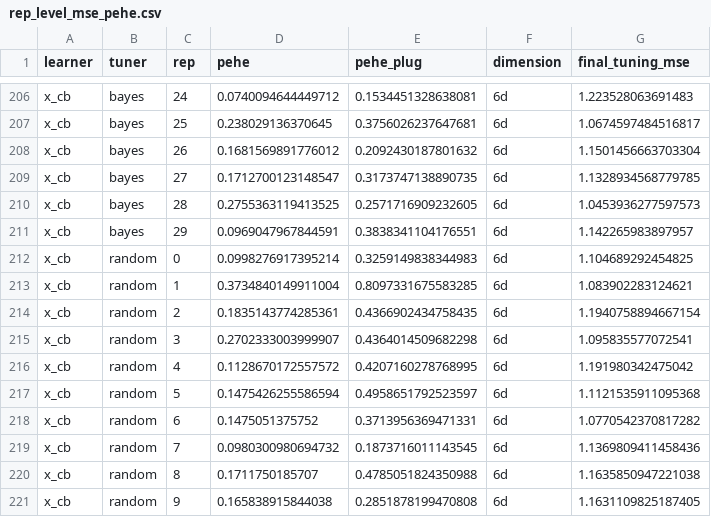
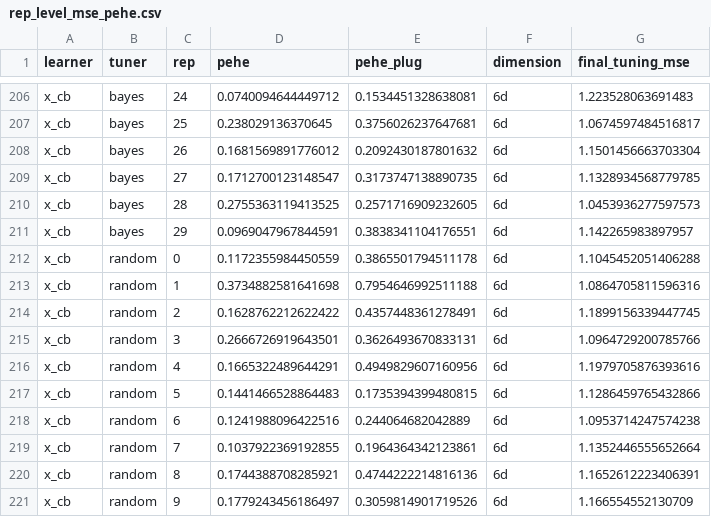
Before and after one commit to gabbymp3/thesis, a CSV file: plots_30/pehe_alignment/rep_level_mse_pehe.csv, drawn as a sheet; only a part is shown, gaps mark what is left out; the diff covers the shown part only.

```diff
--- a/plots_30/pehe_alignment/rep_level_mse_pehe.csv
+++ b/plots_30/pehe_alignment/rep_level_mse_pehe.csv
@@ -211,11 +211,11 @@ x_cb,bayes,28,0.2755363119413525,0.2571716909232605,6d,1.0453936277597573
 x_cb,bayes,29,0.0969047967844591,0.3838341104176551,6d,1.142265983897957
-x_cb,random,0,0.0998276917395214,0.3259149838344983,6d,1.104689292454825
-x_cb,random,1,0.3734840149911004,0.8097331675583285,6d,1.083902283124621
-x_cb,random,2,0.1835143774285361,0.4366902434758435,6d,1.1940758894667154
-x_cb,random,3,0.2702333003999907,0.4364014509682298,6d,1.095835577072541
-x_cb,random,4,0.1128670172557572,0.4207160278768995,6d,1.191980342475042
-x_cb,random,5,0.1475426255586594,0.4958651792523597,6d,1.1121535911095368
-x_cb,random,6,0.1475051375752,0.3713956369471331,6d,1.0770542370817282
-x_cb,random,7,0.0980300980694732,0.1873716011143545,6d,1.1369809411458436
-x_cb,random,8,0.1711750185707,0.4785051824350988,6d,1.1635850947221038
-x_cb,random,9,0.165838915844038,0.2851878199470808,6d,1.1631109825187405
+x_cb,random,0,0.1172355984450559,0.3865501794511178,6d,1.1045452051406288
+x_cb,random,1,0.3734882581641698,0.7954646992511188,6d,1.0864705811596316
+x_cb,random,2,0.1628762212622422,0.4357448361278491,6d,1.1899156339447745
+x_cb,random,3,0.2666726919643501,0.3626493670833131,6d,1.0964729200785766
+x_cb,random,4,0.1665322489644291,0.4949829607160956,6d,1.1979705876393616
+x_cb,random,5,0.1441466528864483,0.1735394399480815,6d,1.1286459765432866
+x_cb,random,6,0.1241988096422516,0.244064682042889,6d,1.0953714247574238
+x_cb,random,7,0.1037922369192855,0.1964364342123861,6d,1.1352446555652664
+x_cb,random,8,0.1744388708285921,0.4744222214816136,6d,1.1652612223406391
+x_cb,random,9,0.1779243456186497,0.3059814901719526,6d,1.166554552130709
```
Also changed, not shown: 60 edited cells elsewhere in this file, plots_30/convergence_plots/convergence_summary.csv, plots_30/pehe_alignment/delta_mse_delta_pehe.csv, 46 other files.
